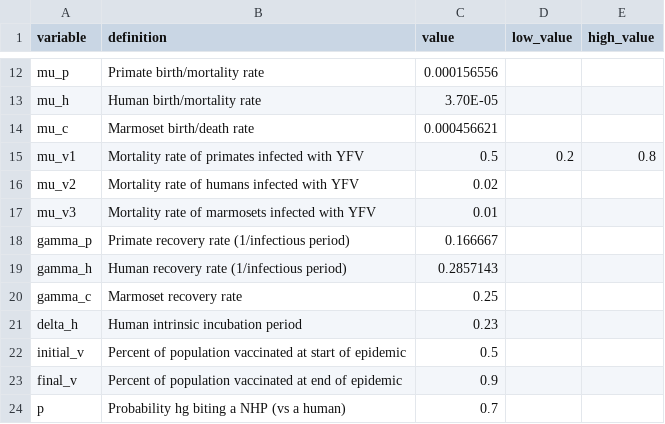
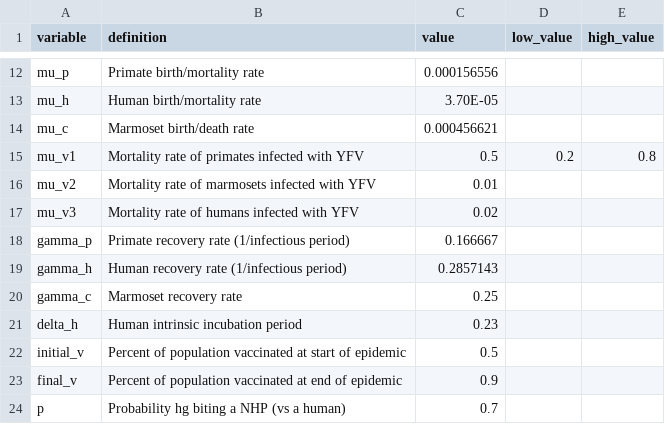
Before and after one commit to jms5151/YFV_Brazil, a CSV file: parameter_values.csv, drawn as a sheet; only a part is shown, gaps mark what is left out.

```diff
--- a/parameter_values.csv
+++ b/parameter_values.csv
@@ -15,4 +15,4 @@ mu_c,Marmoset birth/death rate,0.000456621,,
 mu_v1,Mortality rate of primates infected with YFV,0.5,0.2,0.8
-mu_v2,Mortality rate of humans infected with YFV,0.02,,
-mu_v3,Mortality rate of marmosets infected with YFV,0.01,,
+mu_v2,Mortality rate of marmosets infected with YFV,0.01,,
+mu_v3,Mortality rate of humans infected with YFV,0.02,,
 gamma_p,Primate recovery rate (1/infectious period),0.166667,,
```
Also changed, not shown: 3 other files.
